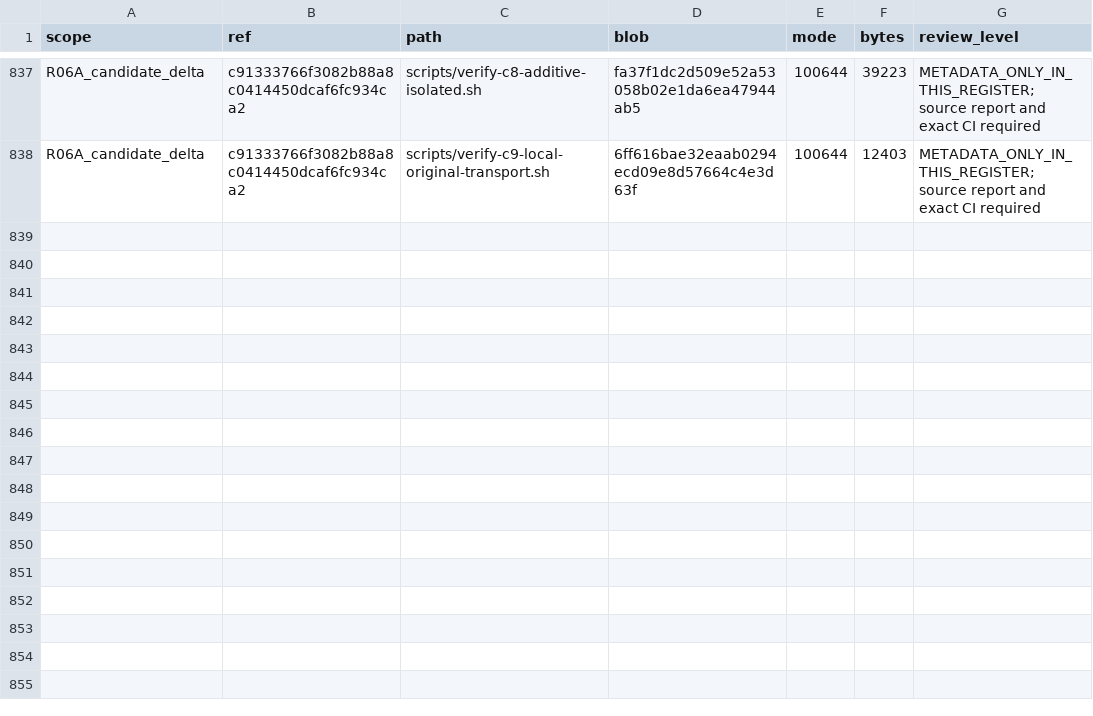
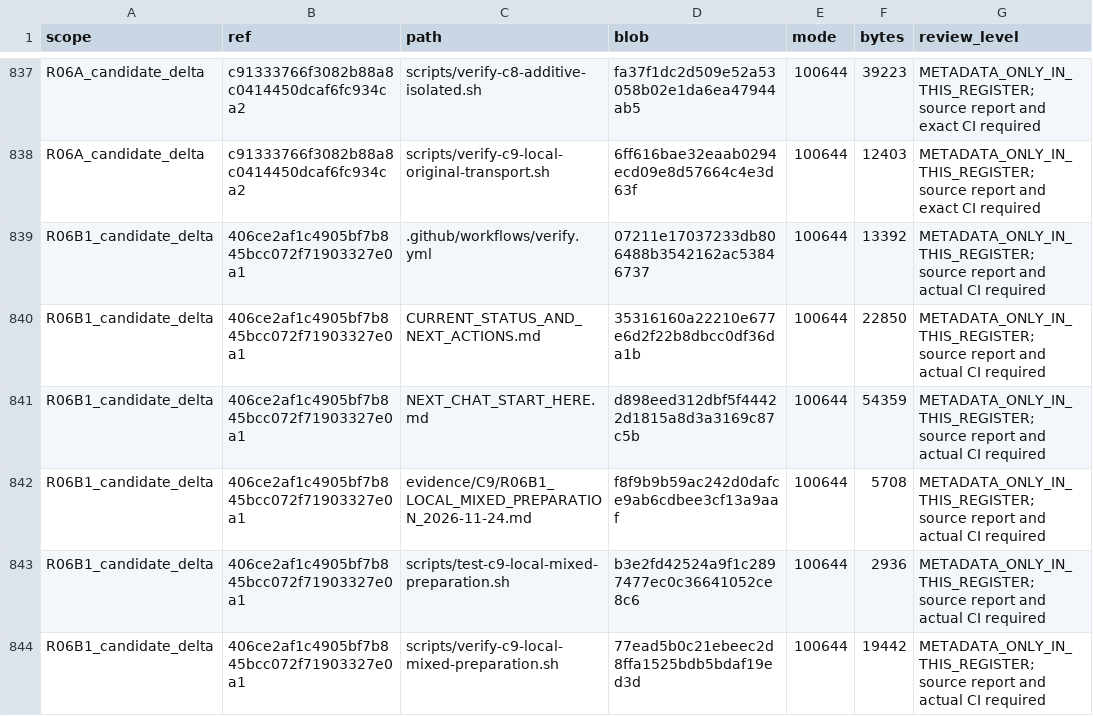
Before and after one commit to newonathe/OrgResource, a CSV file: docs/handoffs/claude-local-execution-2026-11-24/06_SOURCE_METADATA.csv, drawn as a sheet; only a part is shown, gaps mark what is left out.

Commit message:
docs: synchronize local recipe, route receipts, source inventory and continuation dependencies

```diff
--- a/docs/handoffs/claude-local-execution-2026-11-24/06_SOURCE_METADATA.csv
+++ b/docs/handoffs/claude-local-execution-2026-11-24/06_SOURCE_METADATA.csv
@@ -838 +838,7 @@
 "R06A_candidate_delta","c91333766f3082b88a8c0414450dcaf6fc934ca2","scripts/verify-c9-local-original-transport.sh","6ff616bae32eaab0294ecd09e8d57664c4e3d63f","100644","12403","METADATA_ONLY_IN_THIS_REGISTER; source report and exact CI required"
+"R06B1_candidate_delta","406ce2af1c4905bf7b845bcc072f71903327e0a1",".github/workflows/verify.yml","07211e17037233db806488b3542162ac53846737","100644","13392","METADATA_ONLY_IN_THIS_REGISTER; source report and actual CI required"
+"R06B1_candidate_delta","406ce2af1c4905bf7b845bcc072f71903327e0a1","CURRENT_STATUS_AND_NEXT_ACTIONS.md","35316160a22210e677e6d2f22b8dbcc0df36da1b","100644","22850","METADATA_ONLY_IN_THIS_REGISTER; source report and actual CI required"
+"R06B1_candidate_delta","406ce2af1c4905bf7b845bcc072f71903327e0a1","NEXT_CHAT_START_HERE.md","d898eed312dbf5f44422d1815a8d3a3169c87c5b","100644","54359","METADATA_ONLY_IN_THIS_REGISTER; source report and actual CI required"
+"R06B1_candidate_delta","406ce2af1c4905bf7b845bcc072f71903327e0a1","evidence/C9/R06B1_LOCAL_MIXED_PREPARATION_2026-11-24.md","f8f9b9b59ac242d0dafce9ab6cdbee3cf13a9aaf","100644","5708","METADATA_ONLY_IN_THIS_REGISTER; source report and actual CI required"
+"R06B1_candidate_delta","406ce2af1c4905bf7b845bcc072f71903327e0a1","scripts/test-c9-local-mixed-preparation.sh","b3e2fd42524a9f1c2897477ec0c36641052ce8c6","100644","2936","METADATA_ONLY_IN_THIS_REGISTER; source report and actual CI required"
+"R06B1_candidate_delta","406ce2af1c4905bf7b845bcc072f71903327e0a1","scripts/verify-c9-local-mixed-preparation.sh","77ead5b0c21ebeec2d8ffa1525bdb5bdaf19ed3d","100644","19442","METADATA_ONLY_IN_THIS_REGISTER; source report and actual CI required"
```
Also changed, not shown: docs/handoffs/claude-local-execution-2026-11-24/05_ROUTE_GAP_MAP.csv, 6 other files.
